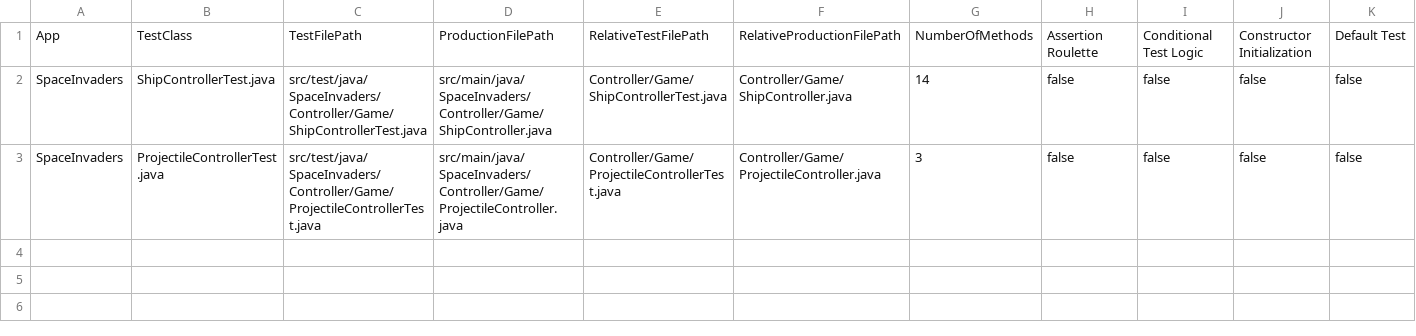
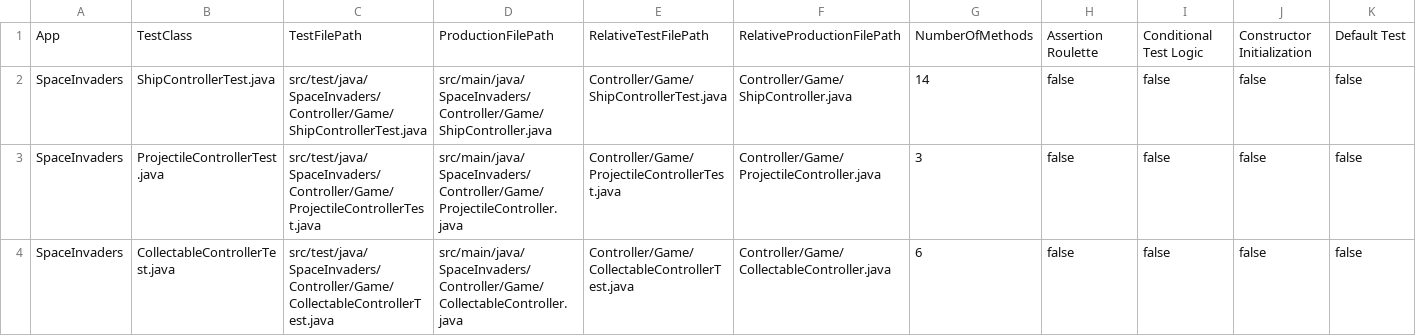
Before and after one commit to DanielRodrigues08/TVVS-FEUP, a CSV file: project-space-invaders/test-smell-detector-output.csv, drawn as a sheet; only a part is shown; rows hold the shown columns only; the diff names each change by its address in the sheet, - before the commit and + after, or states it on an @@ line.

Commit message:
collecate controller test completed

```diff
--- a/project-space-invaders/test-smell-detector-output.csv
+++ b/project-space-invaders/test-smell-detector-output.csv
+row 4: SpaceInvaders | CollectableControllerTest.java | src/test/java/SpaceInvaders/Controller/Game/CollectableControllerTest.java | src/main/java/SpaceInvaders/Controller/Game/CollectableController.java | Controller/Game/CollectableControllerTest.java | Controller/Game/CollectableController.java | 6 | false | false | false | false
```
Also changed, not shown: project-space-invaders/test-smell-detector-input.csv, 36 other files.
